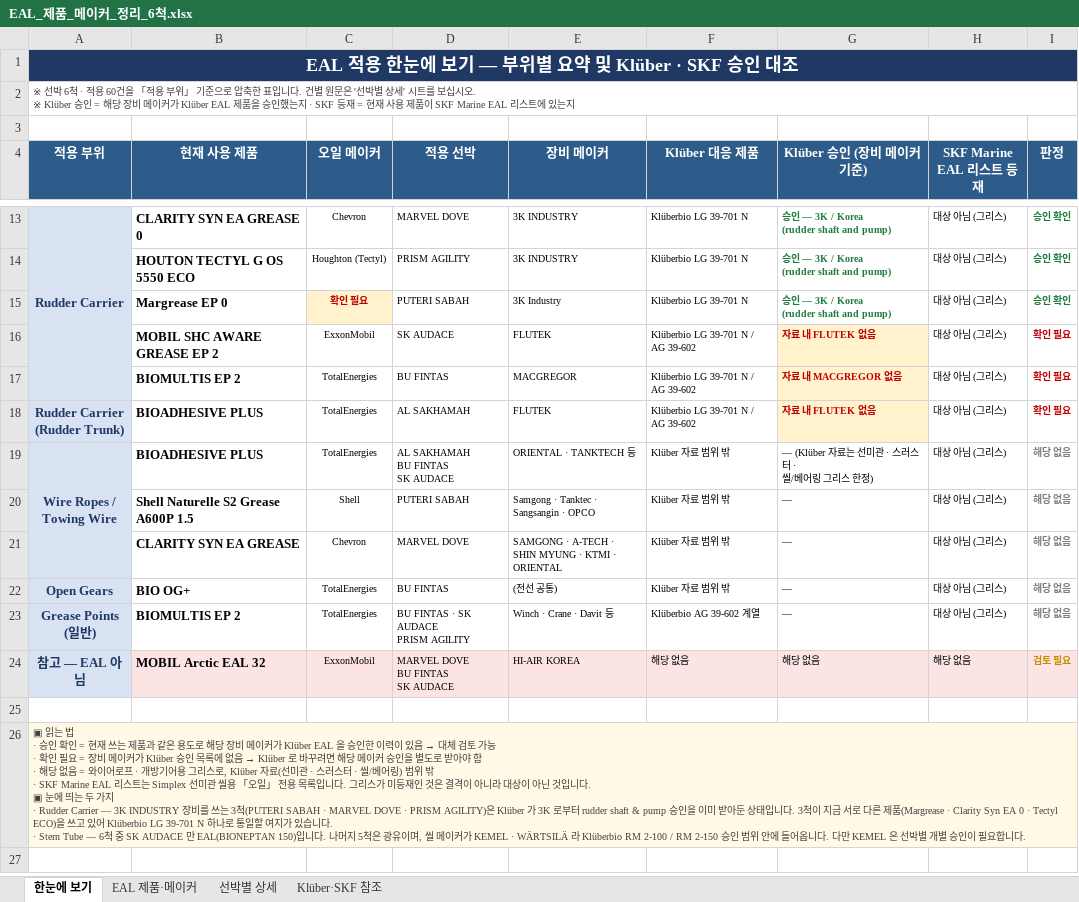
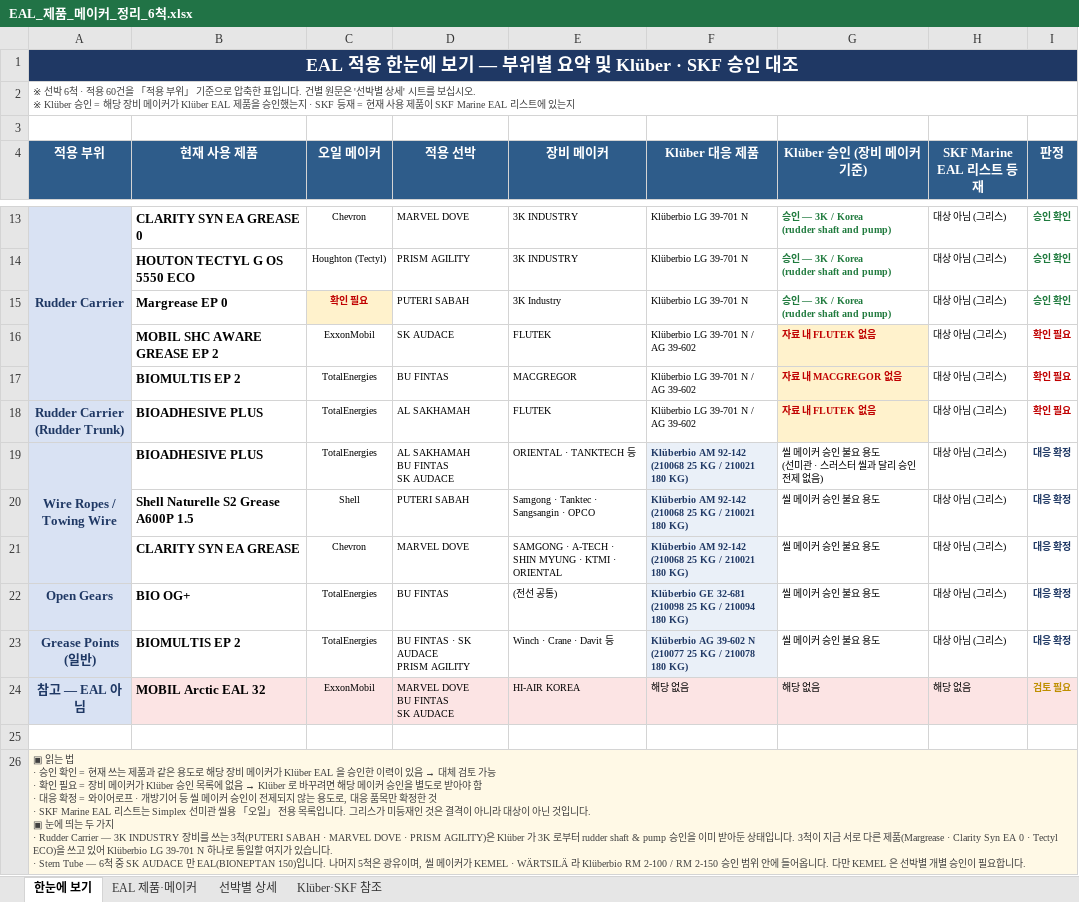
Before and after one commit to dotjdsla-byte/github-test, an Excel workbook: EAL_제품_메이커_정리_6척.xlsx, sheet 한눈에 보기, drawn as a sheet; only a part is shown, gaps mark what is left out; values as stored, in another font and other column widths than the file's, no borders; ↵ is a line break in a cell; the diff names each change by its address in the sheet, - before the commit and + after, or states it on an @@ line.

```diff
--- a/EAL_제품_메이커_정리_6척.xlsx (sheet 한눈에 보기)
+++ b/EAL_제품_메이커_정리_6척.xlsx (sheet 한눈에 보기)
-F19:F21 (Klüber 대응 제품): Klüber 자료 범위 밖
+F19:F21 (Klüber 대응 제품): Klüberbio AM 92-142 ↵ (210068 25 KG / 210021 180 KG)
@@ F19:F23 fill: none → #EAF0F8, bold: off → on, text colour: black → #1F3864 @@
-G19 (Klüber 승인 (장비 메이커 기준)): — (Klüber 자료는 선미관 · 스러스터 · ↵ 씰/베어링 그리스 한정)
+G19 (Klüber 승인 (장비 메이커 기준)): 씰 메이커 승인 불요 용도 ↵ (선미관 · 스러스터 씰과 달리 승인 전제 없음)
-I19:I23 (판정): 해당 없음
+I19:I23 (판정): 대응 확정
-I19:I23 text colour: #808080
+I19:I23 text colour: #1F3864
-G20:G23 (Klüber 승인 (장비 메이커 기준)): —
+G20:G23 (Klüber 승인 (장비 메이커 기준)): 씰 메이커 승인 불요 용도
-F22 (Klüber 대응 제품): Klüber 자료 범위 밖
+F22 (Klüber 대응 제품): Klüberbio GE 32-681 ↵ (210098 25 KG / 210094 180 KG)
-F23 (Klüber 대응 제품): Klüberbio AG 39-602 계열
+F23 (Klüber 대응 제품): Klüberbio AG 39-602 N ↵ (210077 25 KG / 210078 180 KG)
-A26 (적용 부위): …함 ↵ · 해당 없음 = 와이어로프 · 개방기어용 그리스로, Klüber 자료(선미관 · 스러스터 · 씰/베어링) 범위 밖 ↵ · SKF Marine…
+A26 (적용 부위): …함 ↵ · 대응 확정 = 와이어로프 · 개방기어 등 씰 메이커 승인이 전제되지 않는 용도로, 대응 품목만 확정한 것 ↵ · SKF Marine…
```
Also changed, not shown: sheet EAL 제품·메이커, 1 other file.
